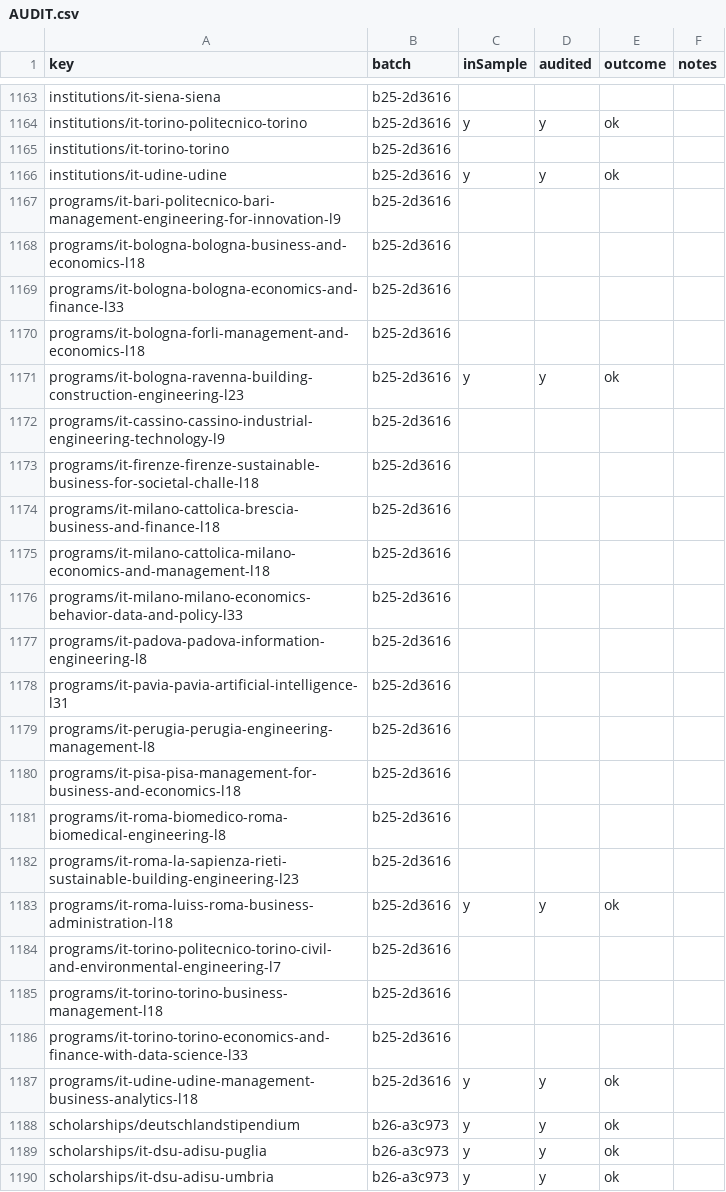
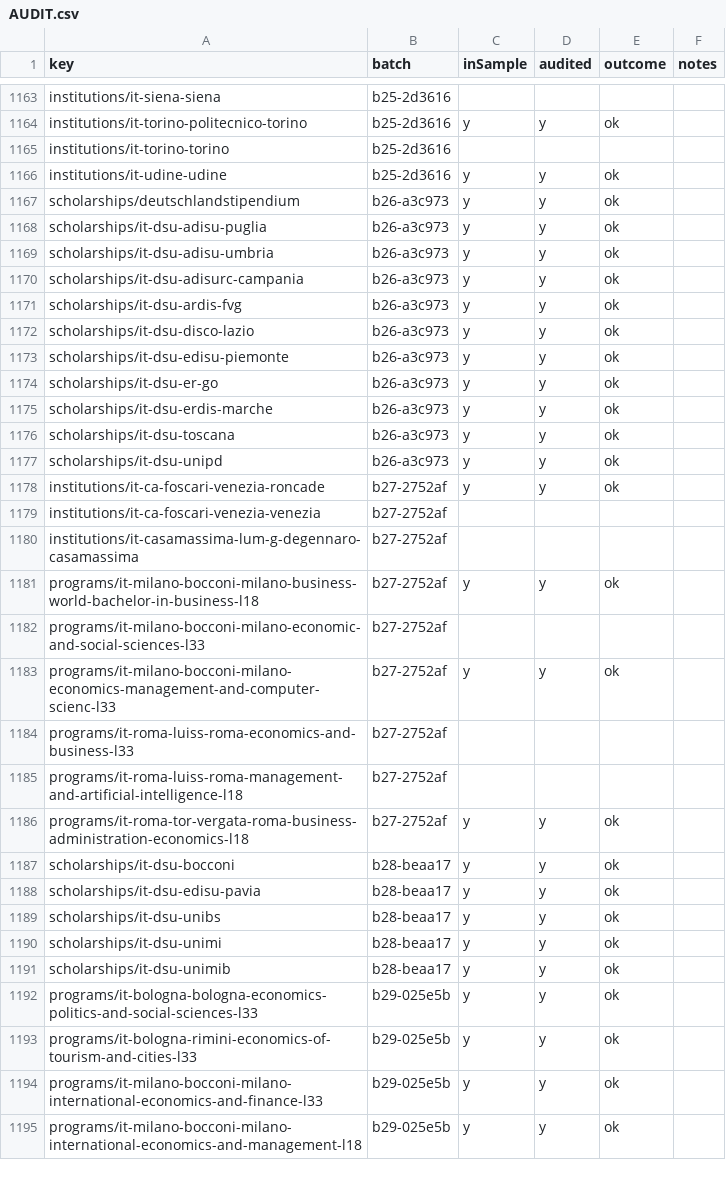
Before and after one commit to negexx/jisr, a CSV file: data-staging/AUDIT.csv, drawn as a sheet; only a part is shown, gaps mark what is left out; the shorter side is filled out with more unchanged rows; the diff covers the shown part only.

```diff
--- a/data-staging/AUDIT.csv
+++ b/data-staging/AUDIT.csv
@@ -1166,23 +1166,2 @@ institutions/it-torino-torino,b25-2d3616,,,,
 institutions/it-udine-udine,b25-2d3616,y,y,ok,
-programs/it-bari-politecnico-bari-management-engineering-for-innovation-l9,b25-2d3616,,,,
-programs/it-bologna-bologna-business-and-economics-l18,b25-2d3616,,,,
-programs/it-bologna-bologna-economics-and-finance-l33,b25-2d3616,,,,
-programs/it-bologna-forli-management-and-economics-l18,b25-2d3616,,,,
-programs/it-bologna-ravenna-building-construction-engineering-l23,b25-2d3616,y,y,ok,
-programs/it-cassino-cassino-industrial-engineering-technology-l9,b25-2d3616,,,,
-programs/it-firenze-firenze-sustainable-business-for-societal-challe-l18,b25-2d3616,,,,
-programs/it-milano-cattolica-brescia-business-and-finance-l18,b25-2d3616,,,,
-programs/it-milano-cattolica-milano-economics-and-management-l18,b25-2d3616,,,,
-programs/it-milano-milano-economics-behavior-data-and-policy-l33,b25-2d3616,,,,
-programs/it-padova-padova-information-engineering-l8,b25-2d3616,,,,
-programs/it-pavia-pavia-artificial-intelligence-l31,b25-2d3616,,,,
-programs/it-perugia-perugia-engineering-management-l8,b25-2d3616,,,,
-programs/it-pisa-pisa-management-for-business-and-economics-l18,b25-2d3616,,,,
-programs/it-roma-biomedico-roma-biomedical-engineering-l8,b25-2d3616,,,,
-programs/it-roma-la-sapienza-rieti-sustainable-building-engineering-l23,b25-2d3616,,,,
-programs/it-roma-luiss-roma-business-administration-l18,b25-2d3616,y,y,ok,
-programs/it-torino-politecnico-torino-civil-and-environmental-engineering-l7,b25-2d3616,,,,
-programs/it-torino-torino-business-management-l18,b25-2d3616,,,,
-programs/it-torino-torino-economics-and-finance-with-data-science-l33,b25-2d3616,,,,
-programs/it-udine-udine-management-business-analytics-l18,b25-2d3616,y,y,ok,
 scholarships/deutschlandstipendium,b26-a3c973,y,y,ok,
```
Also changed, not shown: 20 added rows and 13 removed rows elsewhere in this file, 41 other files.
